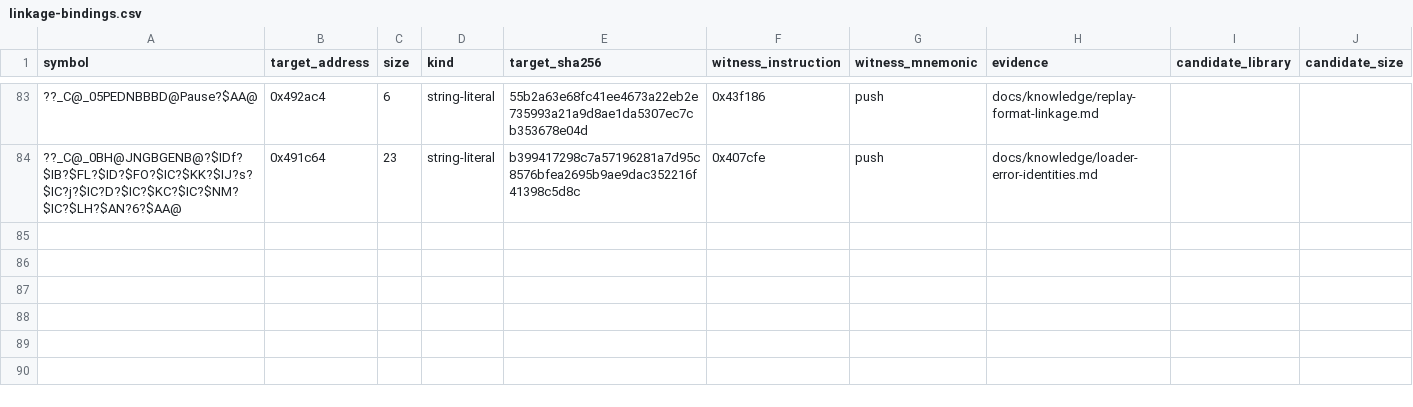
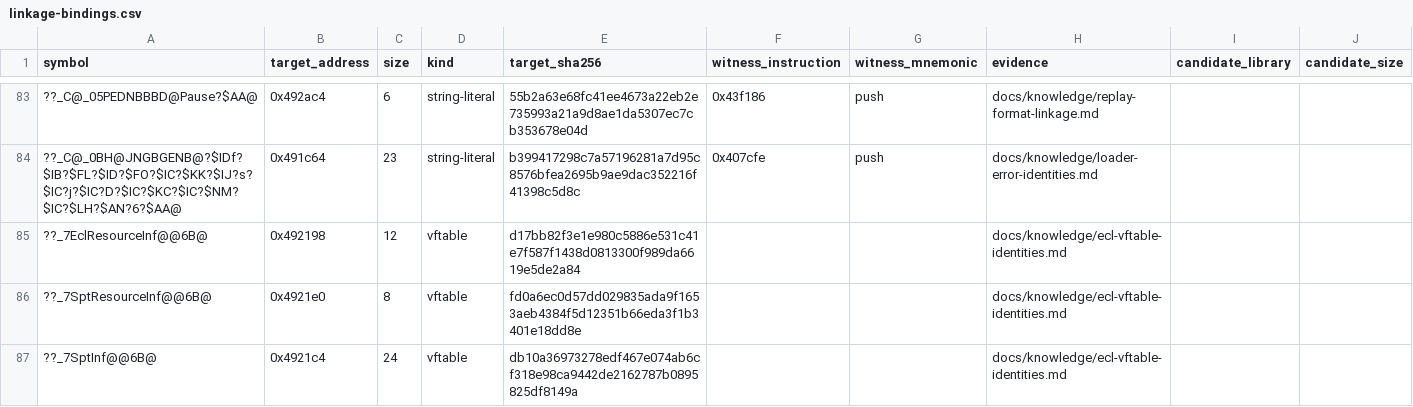
Before and after one commit to N0zoM1z0/th16, a CSV file: config/linkage-bindings.csv, drawn as a sheet; only a part is shown, gaps mark what is left out; the diff names each change by its address in the sheet, - before the commit and + after, or states it on an @@ line.

Commit message:
Bind complete ECL class tables for four exact source consumers

```diff
--- a/config/linkage-bindings.csv
+++ b/config/linkage-bindings.csv
+row 85: ??_7EclResourceInf@@6B@ | 0x492198 | 12 | vftable | d17bb82f3e1e980c5886e531c41e7f587f1438d0813300f989da6619e5de2a84 |  |  | docs/knowledge/ecl-vftable-identities.md
+row 86: ??_7SptResourceInf@@6B@ | 0x4921e0 | 8 | vftable | fd0a6ec0d57dd029835ada9f1653aeb4384f5d12351b66eda3f1b3401e18dd8e |  |  | docs/knowledge/ecl-vftable-identities.md
+row 87: ??_7SptInf@@6B@ | 0x4921c4 | 24 | vftable | db10a36973278edf467e074ab6cf318e98ca9442de2162787b0895825df8149a |  |  | docs/knowledge/ecl-vftable-identities.md
```
Also changed, not shown: config/function-boundaries.csv, config/functions.csv, 8 other files.
